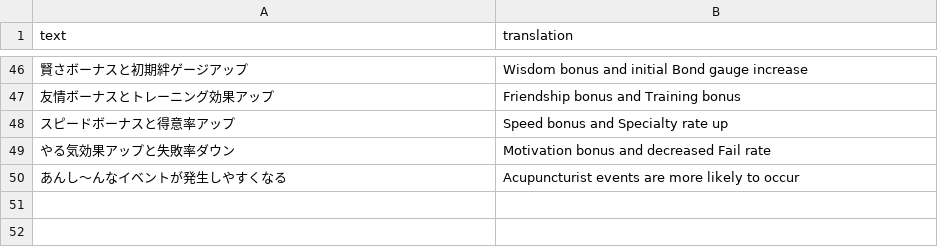
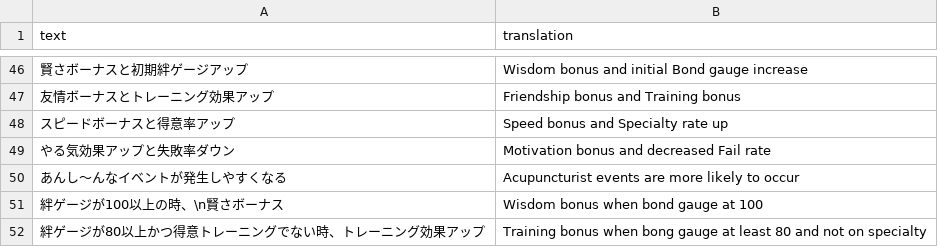
Before and after one commit to noccu/umamusume-db-translate, a CSV file: src/data/support-effect-unique-desc.csv, drawn as a sheet; only a part is shown, gaps mark what is left out; the diff names each change by its address in the sheet, - before the commit and + after, or states it on an @@ line.

```diff
--- a/src/data/support-effect-unique-desc.csv
+++ b/src/data/support-effect-unique-desc.csv
+row 51: 絆ゲージが100以上の時、\n賢さボーナス | Wisdom bonus when bond gauge at 100
+row 52: 絆ゲージが80以上かつ得意トレーニングでない時、トレーニング効果アップ | Training bonus when bong gauge at least 80 and not on specialty
```
Also changed, not shown: src/data/factor-desc.csv, src/data/skill-desc.csv, 8 other files.
